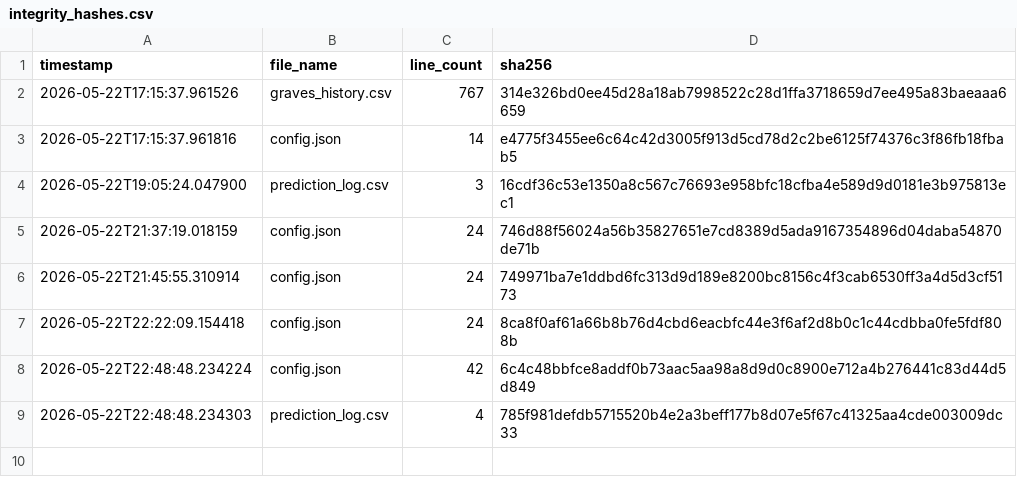
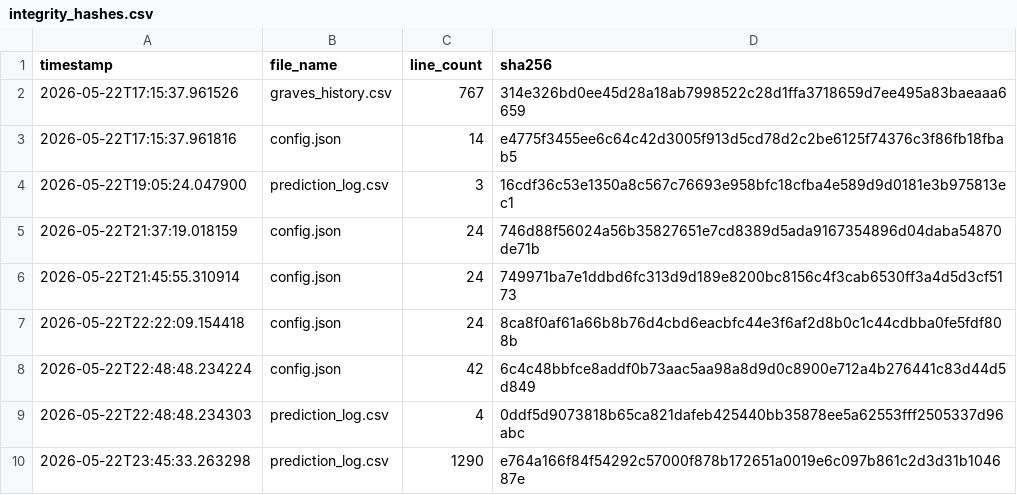
Before and after one commit to armaanmoosani/rbob-fuel-tracker, a CSV file: data/integrity_hashes.csv, drawn as a sheet.

```diff
--- a/data/integrity_hashes.csv
+++ b/data/integrity_hashes.csv
@@ -8,2 +8,3 @@ timestamp,file_name,line_count,sha256
 2026-05-22T22:48:48.234224,config.json,42,6c4c48bbfce8addf0b73aac5aa98a8d9d0c8900e712a4b276441c83d44d5d849
-2026-05-22T22:48:48.234303,prediction_log.csv,4,785f981defdb5715520b4e2a3beff177b8d07e5f67c41325aa4cde003009dc33
+2026-05-22T22:48:48.234303,prediction_log.csv,4,0ddf5d9073818b65ca821dafeb425440bb35878ee5a62553fff2505337d96abc
+2026-05-22T23:45:33.263298,prediction_log.csv,1290,e764a166f84f54292c57000f878b172651a0019e6c097b861c2d3d31b104687e
```
Also changed, not shown: 7 other files.
